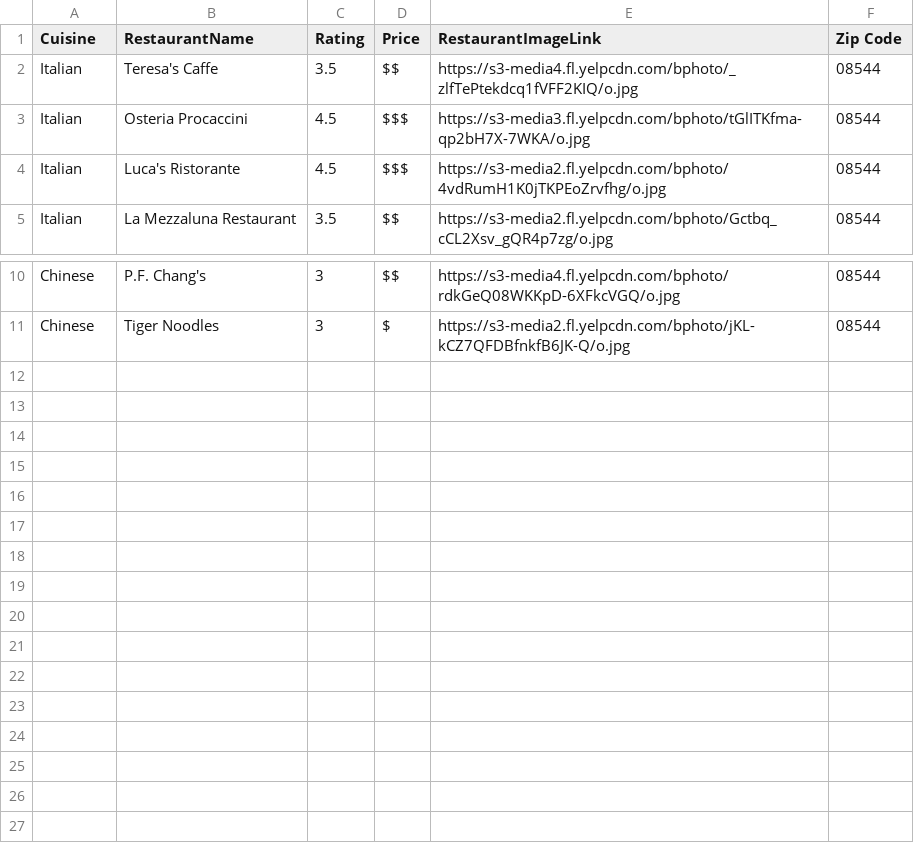
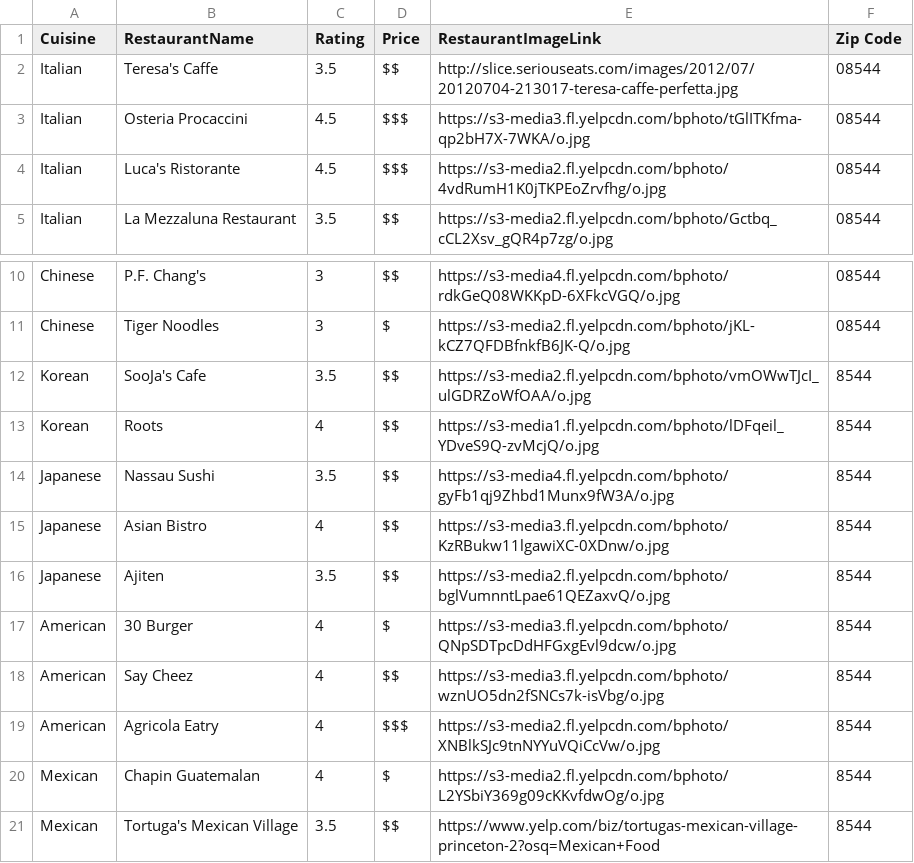
Before and after one commit to mcohen30/foodTinder, a CSV file: project/foodTinder - Restaurant.csv, drawn as a sheet; only a part is shown, gaps mark what is left out.

```diff
--- a/project/foodTinder - Restaurant.csv
+++ b/project/foodTinder - Restaurant.csv
@@ -1,3 +1,3 @@
 Cuisine,RestaurantName,Rating,Price,RestaurantImageLink,Zip Code
-Italian,Teresa's Caffe,3.5,$$,https://s3-media4.fl.yelpcdn.com/bphoto/_zlfTePtekdcq1fVFF2KIQ/o.jpg,08544
+Italian,Teresa's Caffe,3.5,$$,http://slice.seriouseats.com/images/2012/07/20120704-213017-teresa-caffe-perfetta.jpg,08544
 Italian,Osteria Procaccini,4.5,$$$,https://s3-media3.fl.yelpcdn.com/bphoto/tGlITKfma-qp2bH7X-7WKA/o.jpg,08544
@@ -11 +11,11 @@ Chinese,P.F. Chang's,3,$$,https://s3-media4.fl.yelpcdn.com/bphoto/rdkGeQ08WKKpD-
 Chinese,Tiger Noodles,3,$,https://s3-media2.fl.yelpcdn.com/bphoto/jKL-kCZ7QFDBfnkfB6JK-Q/o.jpg,08544
+Korean,SooJa's Cafe,3.5,$$,https://s3-media2.fl.yelpcdn.com/bphoto/vmOWwTJcI_ulGDRZoWfOAA/o.jpg,8544
+Korean,Roots,4,$$,https://s3-media1.fl.yelpcdn.com/bphoto/lDFqeil_YDveS9Q-zvMcjQ/o.jpg,8544
+Japanese,Nassau Sushi,3.5,$$,https://s3-media4.fl.yelpcdn.com/bphoto/gyFb1qj9Zhbd1Munx9fW3A/o.jpg,8544
+Japanese,Asian Bistro,4,$$,https://s3-media3.fl.yelpcdn.com/bphoto/KzRBukw11lgawiXC-0XDnw/o.jpg,8544
+Japanese,Ajiten,3.5,$$,https://s3-media2.fl.yelpcdn.com/bphoto/bglVumnntLpae61QEZaxvQ/o.jpg,8544
+American,30 Burger,4,$,https://s3-media3.fl.yelpcdn.com/bphoto/QNpSDTpcDdHFGxgEvl9dcw/o.jpg,8544
+American,Say Cheez,4,$$,https://s3-media3.fl.yelpcdn.com/bphoto/wznUO5dn2fSNCs7k-isVbg/o.jpg,8544
+American,Agricola Eatry,4,$$$,https://s3-media2.fl.yelpcdn.com/bphoto/XNBlkSJc9tnNYYuVQiCcVw/o.jpg,8544
+Mexican,Chapin Guatemalan,4,$,https://s3-media2.fl.yelpcdn.com/bphoto/L2YSbiY369g09cKKvfdwOg/o.jpg,8544
+Mexican,Tortuga's Mexican Village,3.5,$$,https://www.yelp.com/biz/tortugas-mexican-village-princeton-2?osq=Mexican+Food,8544
```
Also changed, not shown: project/foodTinder - Cuisine.csv, 2 other files.
